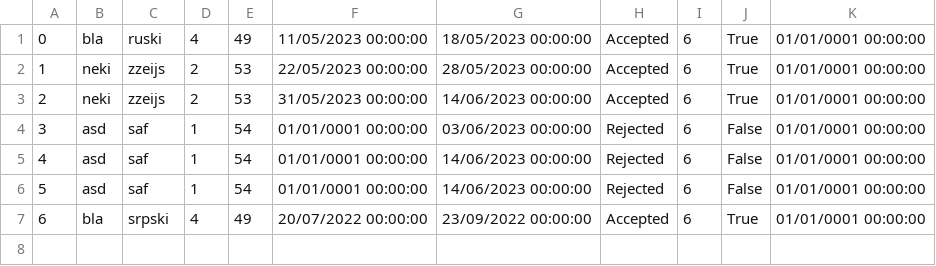
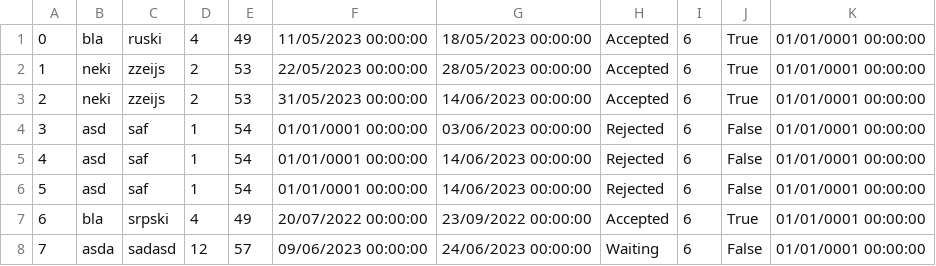
Before and after one commit to seli0001/SIMS-Projekat, a CSV file: SIMS/SIMS/Resources/Data/TourRequest.csv, drawn as a sheet; the diff names each change by its address in the sheet, - before the commit and + after, or states it on an @@ line.

```diff
--- a/SIMS/SIMS/Resources/Data/TourRequest.csv
+++ b/SIMS/SIMS/Resources/Data/TourRequest.csv
+row 8: 7 | asda | sadasd | 12 | 57 | 09/06/2023 00:00:00 | 24/06/2023 00:00:00 | Waiting | 6 | False | 01/01/0001 00:00:00
```
Also changed, not shown: SIMS/SIMS/Resources/Data/BookedTours.csv, SIMS/SIMS/Resources/Data/CheckPoints.csv, 35 other files.
